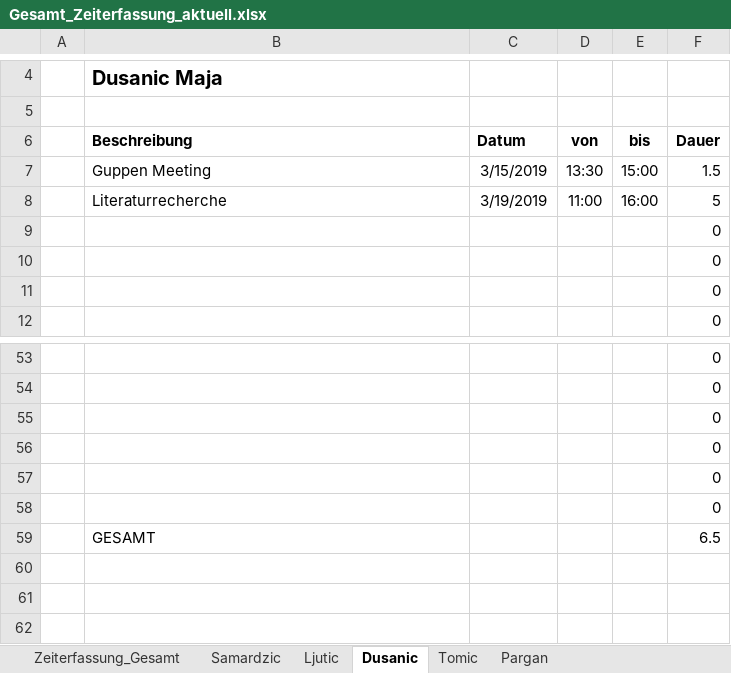
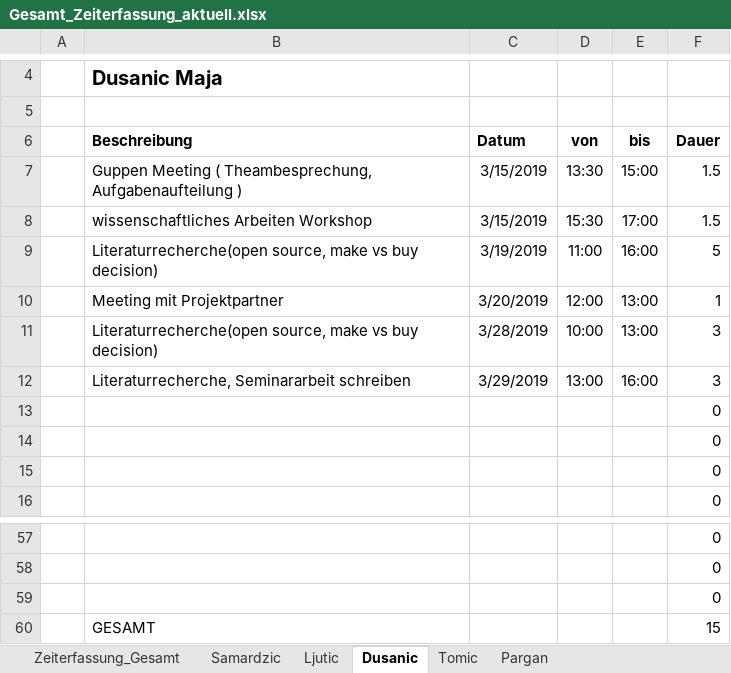
Before and after one commit to MilosTomic123/IT_Projekt_SS19, an Excel workbook: Gesamt_Zeiterfassung_aktuell.xlsx, sheet Dusanic, drawn as a sheet; only a part is shown, gaps mark what is left out; values as stored, in another font and other column widths than the file's, no borders; table styles not drawn; removed rows and columns are numbered as before the commit, all else as after; the diff names each change by its address in the sheet, - before the commit and + after, or states it on an @@ line.

```diff
--- a/Gesamt_Zeiterfassung_aktuell.xlsx (sheet Dusanic)
+++ b/Gesamt_Zeiterfassung_aktuell.xlsx (sheet Dusanic)
-B7 (Beschreibung): Guppen Meeting
+B7 (Beschreibung): Guppen Meeting ( Theambesprechung, Aufgabenaufteilung )
+row 8:  | wissenschaftliches Arbeiten Workshop | 3/15/2019 | 15:30 | 17:00 | 1.5
-B9 (Beschreibung): Literaturrecherche
+B9 (Beschreibung): Literaturrecherche(open source, make vs buy decision)
+row 10:  | Meeting mit Projektpartner | 3/20/2019 | 12:00 | 13:00 | 1
+row 11:  | Literaturrecherche(open source, make vs buy decision) | 3/28/2019 | 10:00 | 13:00 | 3
+row 12:  | Literaturrecherche, Seminararbeit schreiben | 3/29/2019 | 13:00 | 16:00 | 3
-row 56:  |  |  |  |  | 0
-row 57:  |  |  |  |  | 0
-row 58:  |  |  |  |  | 0
-F60 (Dauer): 6.5
+F60 (Dauer): 15
```
Also changed, not shown: sheet Tomic, sheet Zeiterfassung_Gesamt, charts or pictures, Suchdokumentation.xlsx, 9 other files.
